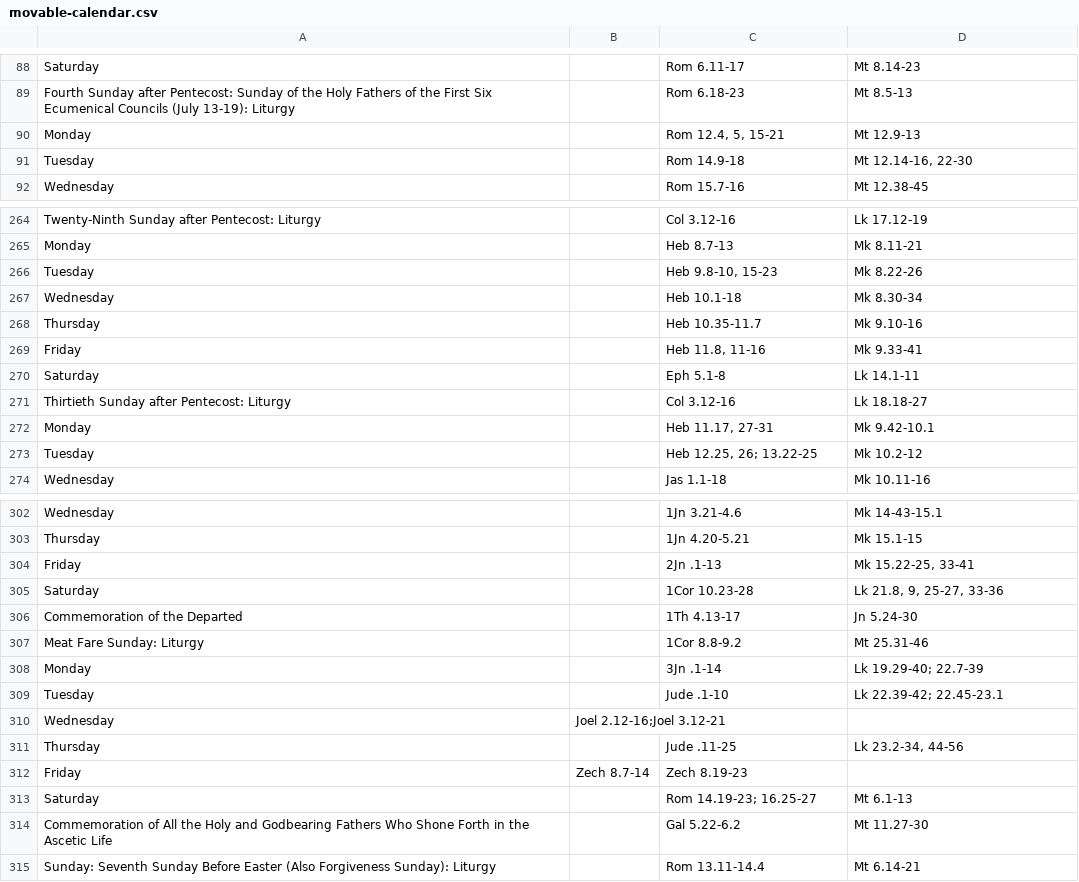
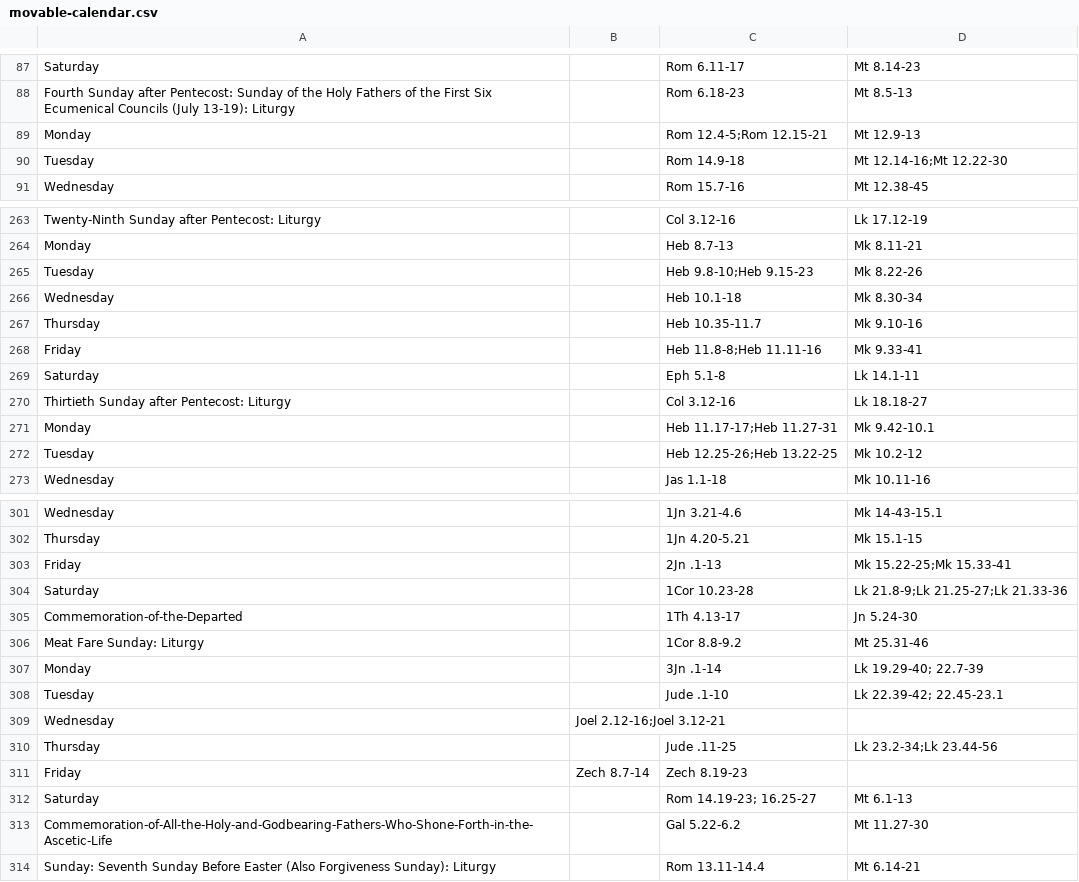
Before and after one commit to BrotherSymeon/calendar_data, a CSV file: data/movable-calendar.csv, drawn as a sheet; only a part is shown, gaps mark what is left out; the diff covers the shown part only.

```diff
--- a/data/movable-calendar.csv
+++ b/data/movable-calendar.csv
@@ -89,4 +88,4 @@ Saturday	 	Rom 6.11-17	Mt 8.14-23
 Fourth Sunday after Pentecost:  Sunday of the Holy Fathers of the First Six Ecumenical Councils (July 13-19):  Liturgy	 	Rom 6.18-23	Mt 8.5-13
-Monday	 	Rom 12.4, 5, 15-21	Mt 12.9-13
-Tuesday	 	Rom 14.9-18	Mt 12.14-16, 22-30
+Monday	 	Rom 12.4-5;Rom 12.15-21	Mt 12.9-13
+Tuesday	 	Rom 14.9-18	Mt 12.14-16;Mt 12.22-30
 Wednesday	 	Rom 15.7-16	Mt 12.38-45
@@ -265,10 +264,10 @@ Twenty-Ninth Sunday after Pentecost:  Liturgy	 	Col 3.12-16	Lk 17.12-19
 Monday	 	Heb 8.7-13	Mk 8.11-21
-Tuesday	 	Heb 9.8-10, 15-23	Mk 8.22-26
+Tuesday	 	Heb 9.8-10;Heb 9.15-23	Mk 8.22-26
 Wednesday	 	Heb 10.1-18	Mk 8.30-34
 Thursday	 	Heb 10.35-11.7	Mk 9.10-16
-Friday	 	Heb 11.8, 11-16	Mk 9.33-41
+Friday	 	Heb 11.8-8;Heb 11.11-16	Mk 9.33-41
 Saturday	 	Eph 5.1-8	Lk 14.1-11
 Thirtieth Sunday after Pentecost:  Liturgy	 	Col 3.12-16	Lk 18.18-27
-Monday	 	Heb 11.17, 27-31	Mk 9.42-10.1
-Tuesday	 	Heb 12.25, 26; 13.22-25	Mk 10.2-12
+Monday	 	Heb 11.17-17;Heb 11.27-31	Mk 9.42-10.1
+Tuesday	 	Heb 12.25-26;Heb 13.22-25	Mk 10.2-12
 Wednesday	 	Jas 1.1-18	Mk 10.11-16
@@ -303,5 +302,5 @@ Wednesday	 	1Jn 3.21-4.6	Mk 14-43-15.1
 Thursday	 	1Jn 4.20-5.21	Mk 15.1-15
-Friday	 	2Jn .1-13	Mk 15.22-25, 33-41
-Saturday	 	1Cor 10.23-28	Lk 21.8, 9, 25-27, 33-36
-   Commemoration of the Departed	 	1Th 4.13-17	Jn 5.24-30
+Friday	 	2Jn .1-13	Mk 15.22-25;Mk 15.33-41
+Saturday	 	1Cor 10.23-28	Lk 21.8-9;Lk 21.25-27;Lk 21.33-36
+   Commemoration-of-the-Departed	 	1Th 4.13-17	Jn 5.24-30
 Meat Fare Sunday:  Liturgy	 	1Cor 8.8-9.2	Mt 25.31-46
@@ -310,6 +309,6 @@ Tuesday	 	Jude .1-10	Lk 22.39-42; 22.45-23.1
 Wednesday	Joel 2.12-16;Joel 3.12-21
-Thursday	 	Jude .11-25	Lk 23.2-34, 44-56
+Thursday	 	Jude .11-25	Lk 23.2-34;Lk 23.44-56
 Friday	Zech 8.7-14	Zech 8.19-23
 Saturday	 	Rom 14.19-23; 16.25-27	Mt 6.1-13
-   Commemoration of All the Holy and Godbearing Fathers Who Shone Forth in the Ascetic Life	 	Gal 5.22-6.2	Mt 11.27-30
+   Commemoration-of-All-the-Holy-and-Godbearing-Fathers-Who-Shone-Forth-in-the-Ascetic-Life	 	Gal 5.22-6.2	Mt 11.27-30
 Sunday:  Seventh Sunday Before Easter (Also Forgiveness Sunday):  Liturgy	 	Rom 13.11-14.4	Mt 6.14-21
```
Also changed, not shown: 1 removed row and 27 edited cells elsewhere in this file, 6 other files.
